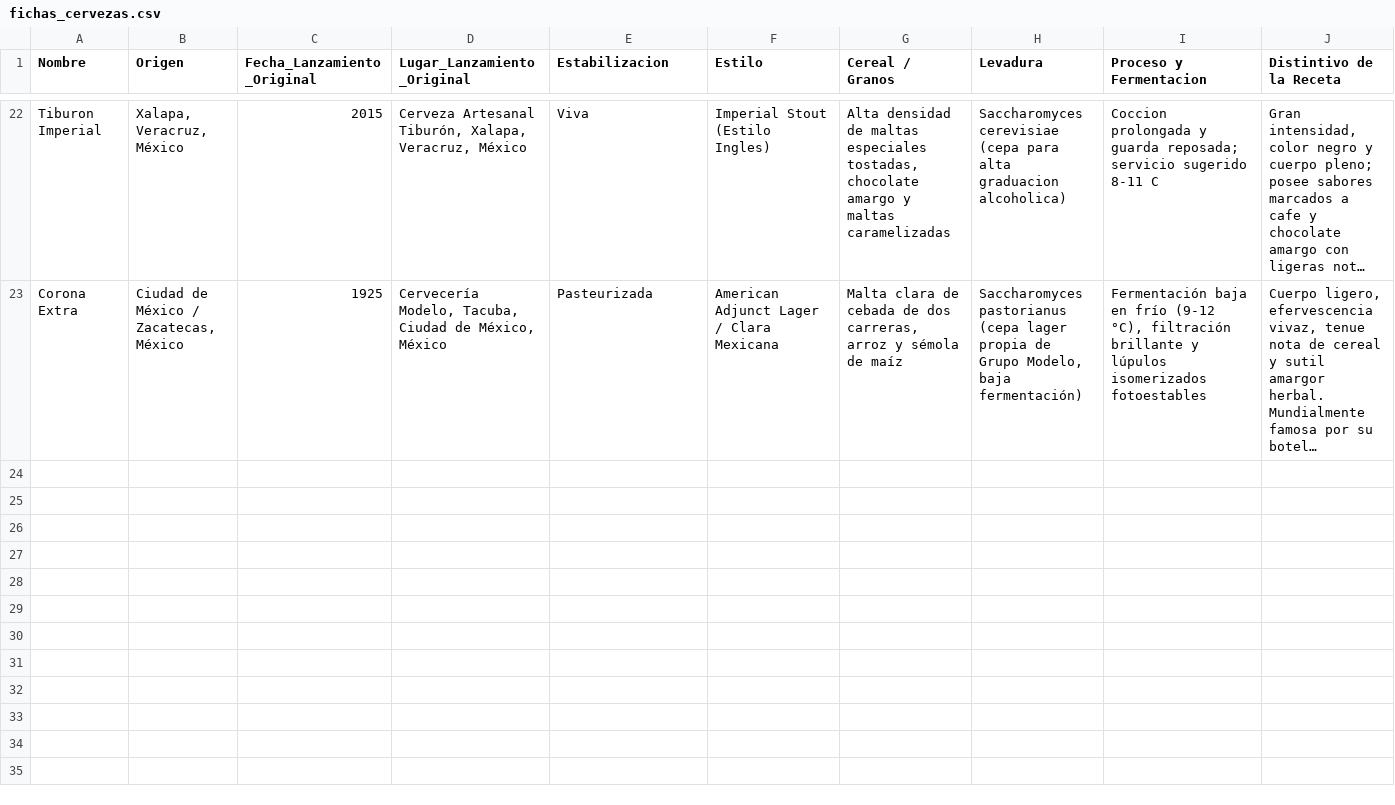
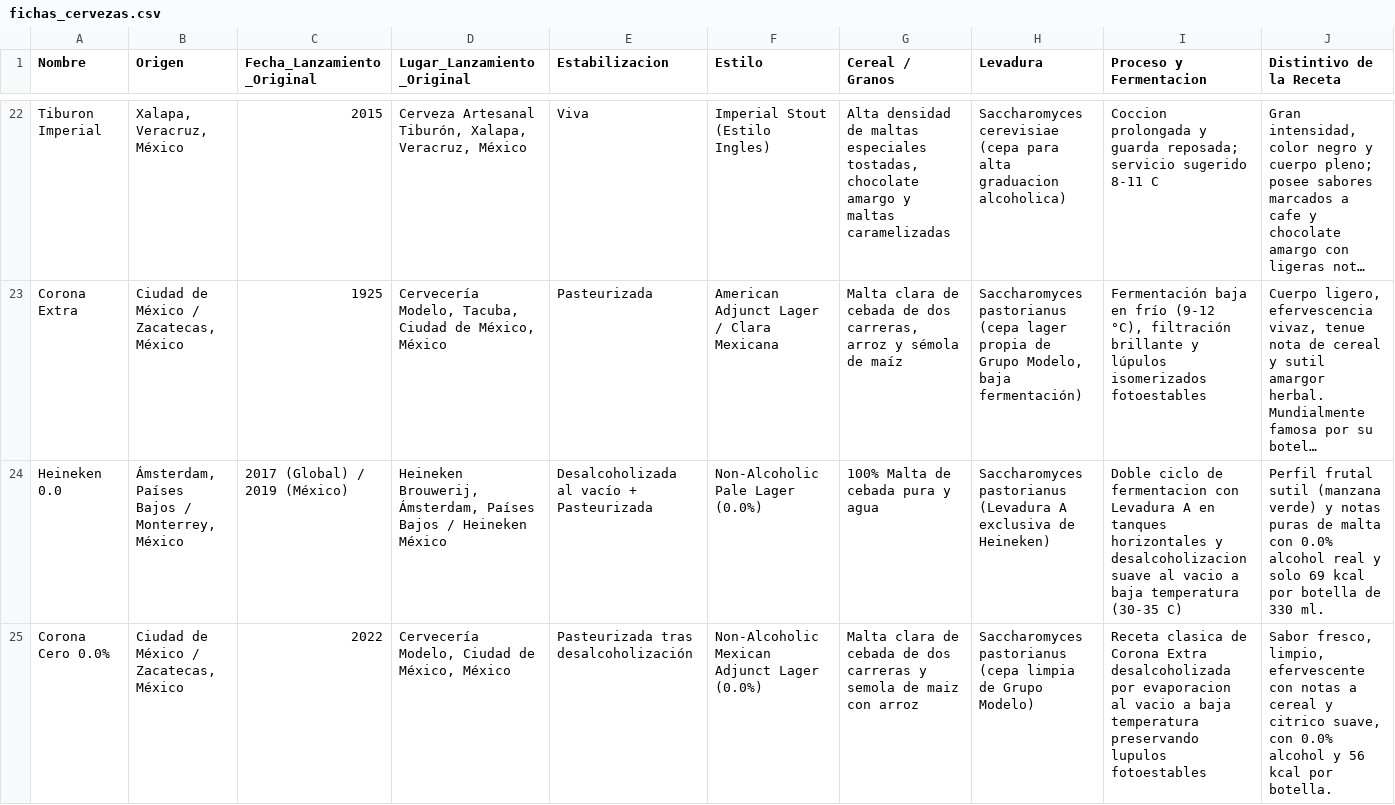
Before and after one commit to equihuam/cerveza-diptico, a CSV file: data/fichas_cervezas.csv, drawn as a sheet; only a part is shown, gaps mark what is left out; long unchanged cells end in …; rows hold the shown columns only; the diff covers the shown part only; the diff names each change by its address in the sheet, - before the commit and + after, or states it on an @@ line.

Commit message:
feat: agregar colección de cervezas sin alcohol 0.0%, glosario de desalcoholización e imágenes oficiales de etiquetas

```diff
--- a/data/fichas_cervezas.csv
+++ b/data/fichas_cervezas.csv
+row 24: Heineken 0.0 | Ámsterdam, Países Bajos / Monterrey, México | 2017 (Global) / 2019 (México) | Heineken Brouwerij, Ámsterdam, Países Bajos / Heineken México | Desalcoholizada al vacío + Pasteurizada | Non-Alcoholic Pale Lager (0.0%) | 100% Malta de cebada pura y agua | Saccharomyces pastorianus (Levadura A exclusiva de Heineken) | Doble ciclo de fermentacion con Levadura A en tanques horizontales y desalcoholizacion suave al vacio a baja temperatura (30-35 C) | Perfil frutal sutil (manzana verde) y notas puras de malta con 0.0% alcohol real y solo 69 kcal por botella de 330 ml.
+row 25: Corona Cero 0.0% | Ciudad de México / Zacatecas, México | 2022 | Cervecería Modelo, Ciudad de México, México | Pasteurizada tras desalcoholización | Non-Alcoholic Mexican Adjunct Lager (0.0%) | Malta clara de cebada de dos carreras y semola de maiz con arroz | Saccharomyces pastorianus (cepa limpia de Grupo Modelo) | Receta clasica de Corona Extra desalcoholizada por evaporacion al vacio a baja temperatura preservando lupulos fotoestables | Sabor fresco, limpio, efervescente con notas a cereal y citrico suave, con 0.0% alcohol y 56 kcal por botella.
```
Also changed, not shown: 5 added rows elsewhere in this file, 29 other files.
